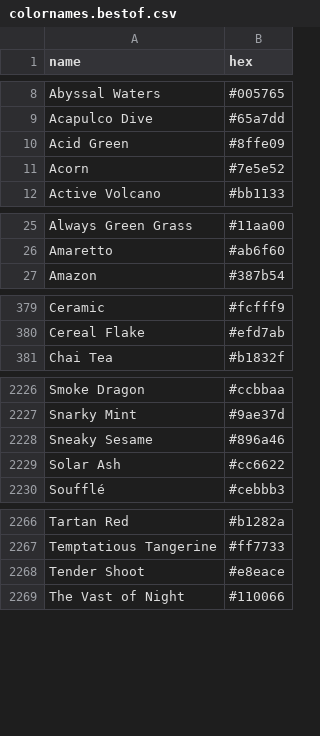
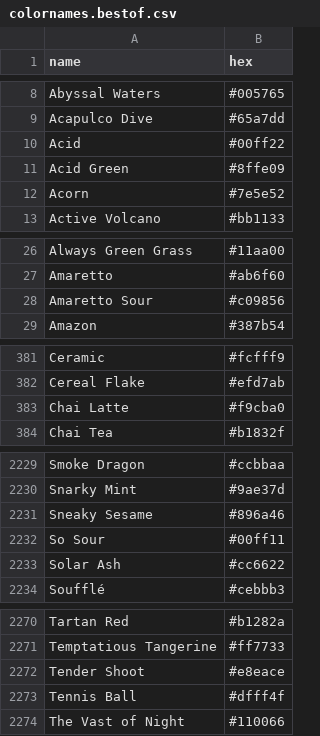
Before and after one commit to meodai/color-names, a CSV file: dist/colornames.bestof.csv, drawn as a sheet; only a part is shown, gaps mark what is left out.

```diff
--- a/dist/colornames.bestof.csv
+++ b/dist/colornames.bestof.csv
@@ -9,2 +9,3 @@ Abyssal Waters,#005765
 Acapulco Dive,#65a7dd
+Acid,#00ff22
 Acid Green,#8ffe09
@@ -26,2 +27,3 @@ Always Green Grass,#11aa00
 Amaretto,#ab6f60
+Amaretto Sour,#c09856
 Amazon,#387b54
@@ -380,2 +382,3 @@ Ceramic,#fcfff9
 Cereal Flake,#efd7ab
+Chai Latte,#f9cba0
 Chai Tea,#b1832f
@@ -2228,2 +2231,3 @@ Snarky Mint,#9ae37d
 Sneaky Sesame,#896a46
+So Sour,#00ff11
 Solar Ash,#cc6622
@@ -2268,2 +2272,3 @@ Temptatious Tangerine,#ff7733
 Tender Shoot,#e8eace
+Tennis Ball,#dfff4f
 The Vast of Night,#110066
```
Also changed, not shown: dist/colornames.csv, src/colornames.csv, 20 other files.
